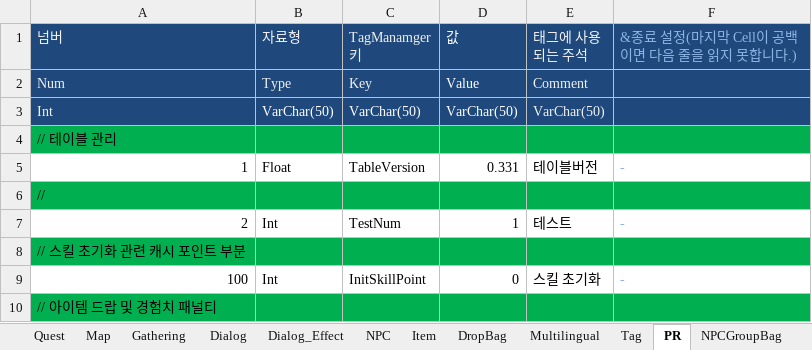
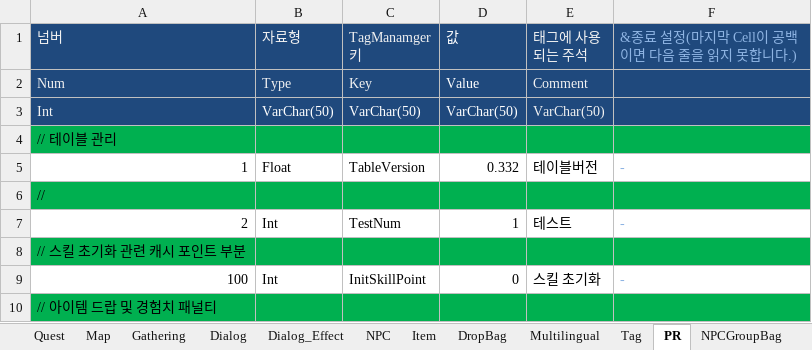
Before and after one commit to rcasio/MarkTwo, an Excel workbook: MarkTwo/bin/Debug/ExcelionDB.xlsm, sheet PR, drawn as a sheet; only a part is shown; values as stored, in another font and other column widths than the file's, no borders; the diff names each change by its address in the sheet, - before the commit and + after, or states it on an @@ line.

```diff
--- a/MarkTwo/bin/Debug/ExcelionDB.xlsm (sheet PR)
+++ b/MarkTwo/bin/Debug/ExcelionDB.xlsm (sheet PR)
-D5 (값): 0.331
+D5 (값): 0.332
```
Also changed, not shown: sheet Test01, sheet 테이블_규칙.
